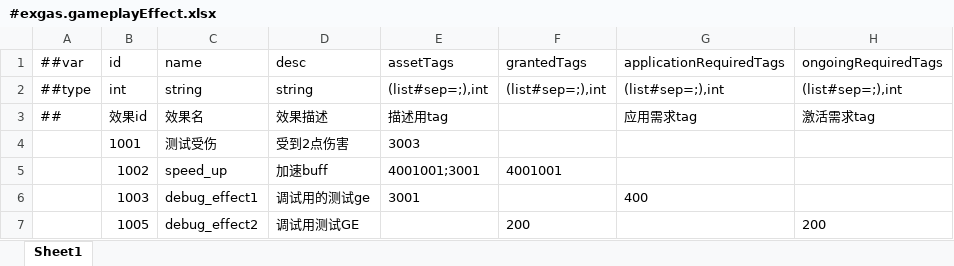
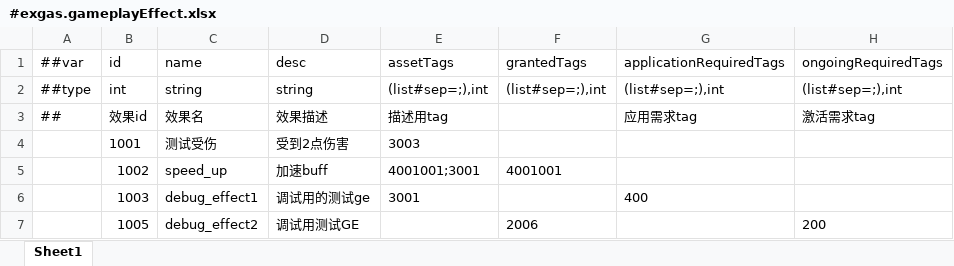
Before and after one commit to No78Vino/gameplay-ability-system-for-unity, an Excel workbook: ProjectConfigTable/exgas_config/Datas/#exgas.gameplayEffect.xlsx, sheet Sheet1, drawn as a sheet; only a part is shown; values as stored, in another font and other column widths than the file's, no borders; the diff names each change by its address in the sheet, - before the commit and + after, or states it on an @@ line.

```diff
--- a/ProjectConfigTable/exgas_config/Datas/#exgas.gameplayEffect.xlsx (sheet Sheet1)
+++ b/ProjectConfigTable/exgas_config/Datas/#exgas.gameplayEffect.xlsx (sheet Sheet1)
-F7: 200
+F7: 2006
```
Also changed, not shown: 3 other files.
